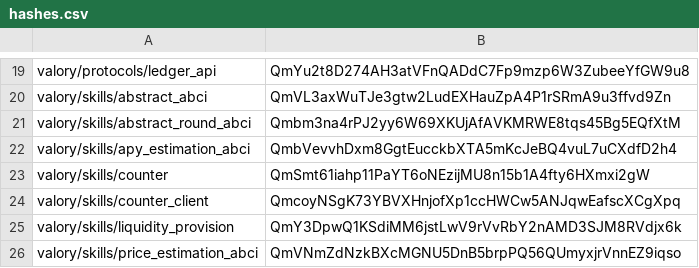
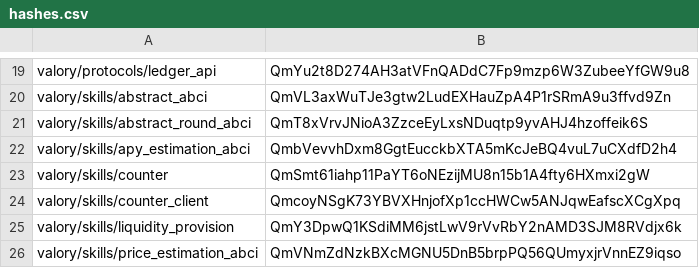
Before and after one commit to valory-xyz/open-autonomy, a CSV file: packages/hashes.csv, drawn as a sheet; only a part is shown, gaps mark what is left out.

Commit message:
update hashes

```diff
--- a/packages/hashes.csv
+++ b/packages/hashes.csv
@@ -20,3 +20,3 @@ valory/protocols/ledger_api,QmYu2t8D274AH3atVFnQADdC7Fp9mzp6W3ZubeeYfGW9u8
 valory/skills/abstract_abci,QmVL3axWuTJe3gtw2LudEXHauZpA4P1rSRmA9u3ffvd9Zn
-valory/skills/abstract_round_abci,Qmbm3na4rPJ2yy6W69XKUjAfAVKMRWE8tqs45Bg5EQfXtM
+valory/skills/abstract_round_abci,QmT8xVrvJNioA3ZzceEyLxsNDuqtp9yvAHJ4hzoffeik6S
 valory/skills/apy_estimation_abci,QmbVevvhDxm8GgtEucckbXTA5mKcJeBQ4vuL7uCXdfD2h4
```
Also changed, not shown: 1 other file.
